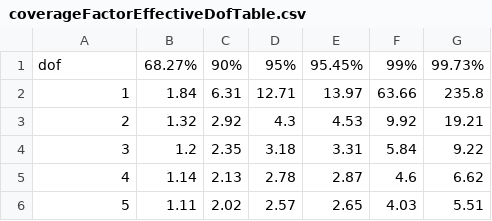
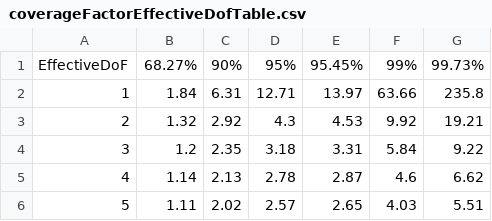
Before and after one commit to LRCFS/lrcfs-measurement-uncertainty-calculator, a CSV file: data/coverageFactorEffectiveDofTable.csv, drawn as a sheet; only a part is shown.

```diff
--- a/data/coverageFactorEffectiveDofTable.csv
+++ b/data/coverageFactorEffectiveDofTable.csv
@@ -1,2 +1,2 @@
-dof,68.27%,90%,95%,95.45%,99%,99.73%
+EffectiveDoF,68.27%,90%,95%,95.45%,99%,99.73%
 1,1.84,6.31,12.71,13.97,63.66,235.8
```
Also changed, not shown: data/standardSolution/standardSolutionSampleData-measurementInformation.csv.
